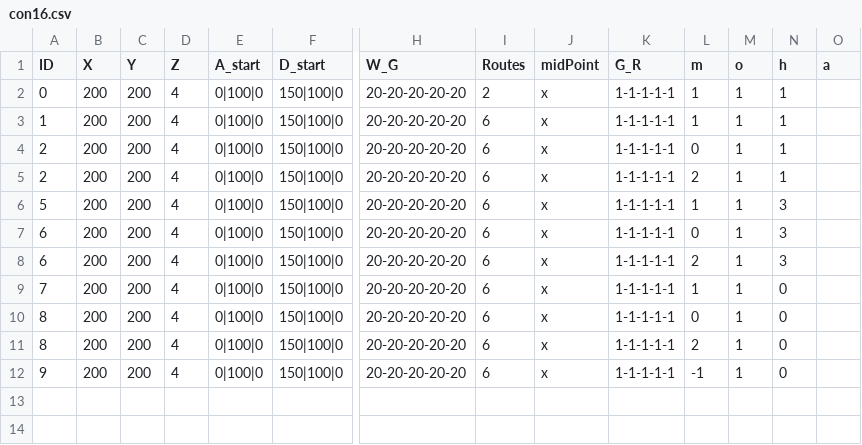
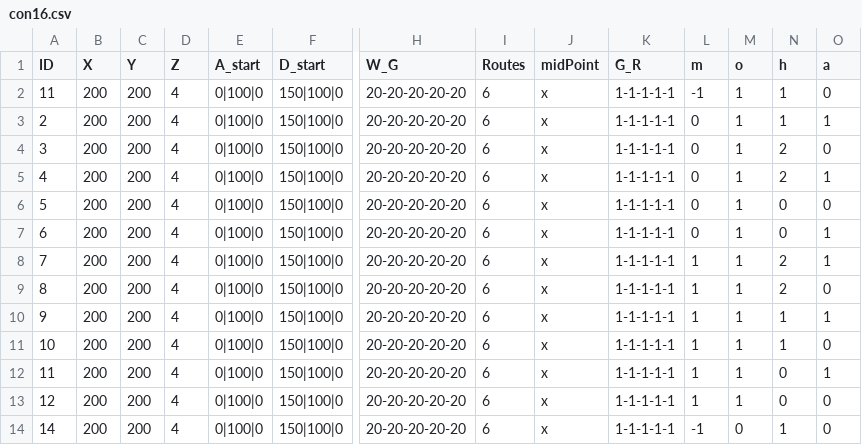
Before and after one commit to eran505/Pursuit_Evasion, a CSV file: csv/con16.csv, drawn as a sheet; only a part is shown, gaps mark what is left out; removed rows and columns are numbered as before the commit, all else as after; rows hold the shown columns only; the diff names each change by its address in the sheet, - before the commit and + after, or states it on an @@ line.

```diff
--- a/csv/con16.csv
+++ b/csv/con16.csv
-row 2: 0 | 200 | 200 | 4 | 0|100|0 | 150|100|0 | 20-20-20-20-20 | 2 | x | 1-1-1-1-1 | 1 | 1 | 1
-A2 (ID): 1
+A2 (ID): 11
-L2 (m): 1
+L2 (m): -1
-O2 (a): (empty)
+O2 (a): 0
-O3 (a): (empty)
+O3 (a): 1
-A4 (ID): 2
+A4 (ID): 3
-L4 (m): 2
+L4 (m): 0
-N4 (h): 1
+N4 (h): 2
-O4 (a): (empty)
+O4 (a): 0
+row 5: 4 | 200 | 200 | 4 | 0|100|0 | 150|100|0 | 20-20-20-20-20 | 6 | x | 1-1-1-1-1 | 0 | 1 | 2 | 1
-L6 (m): 1
+L6 (m): 0
-N6:N7 (h): 3
+N6:N7 (h): 0
-O6 (a): (empty)
+O6 (a): 0
-O7 (a): (empty)
+O7 (a): 1
-row 8: 6 | 200 | 200 | 4 | 0|100|0 | 150|100|0 | 20-20-20-20-20 | 6 | x | 1-1-1-1-1 | 2 | 1 | 3
-N8:N9 (h): 0
+N8:N9 (h): 2
-O8 (a): (empty)
+O8 (a): 1
-L9 (m): 0
+L9 (m): 1
-O9 (a): (empty)
+O9 (a): 0
+row 10: 9 | 200 | 200 | 4 | 0|100|0 | 150|100|0 | 20-20-20-20-20 | 6 | x | 1-1-1-1-1 | 1 | 1 | 1 | 1
+row 11: 10 | 200 | 200 | 4 | 0|100|0 | 150|100|0 | 20-20-20-20-20 | 6 | x | 1-1-1-1-1 | 1 | 1 | 1 | 0
-A12 (ID): 8
+A12 (ID): 11
-L12 (m): 2
+L12 (m): 1
-O12 (a): (empty)
+O12 (a): 1
-A13 (ID): 9
+A13 (ID): 12
-L13 (m): -1
+L13 (m): 1
-O13 (a): (empty)
+O13 (a): 0
+row 14: 14 | 200 | 200 | 4 | 0|100|0 | 150|100|0 | 20-20-20-20-20 | 6 | x | 1-1-1-1-1 | -1 | 0 | 1 | 0
```
Also changed, not shown: 14 other files.
